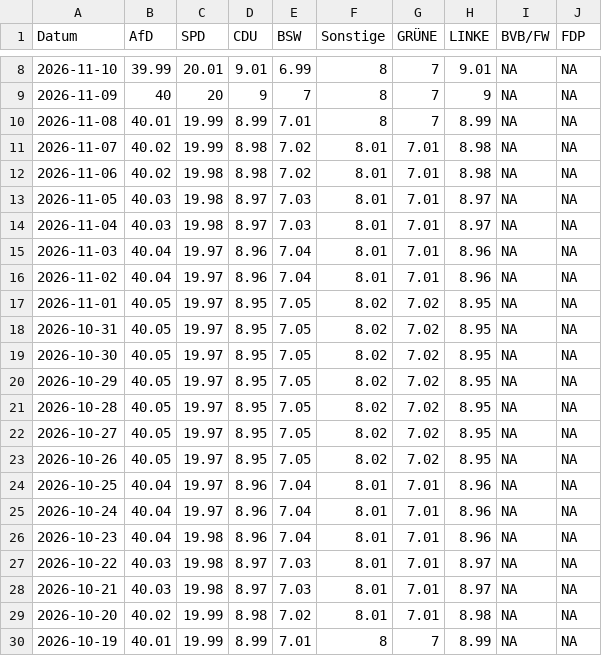
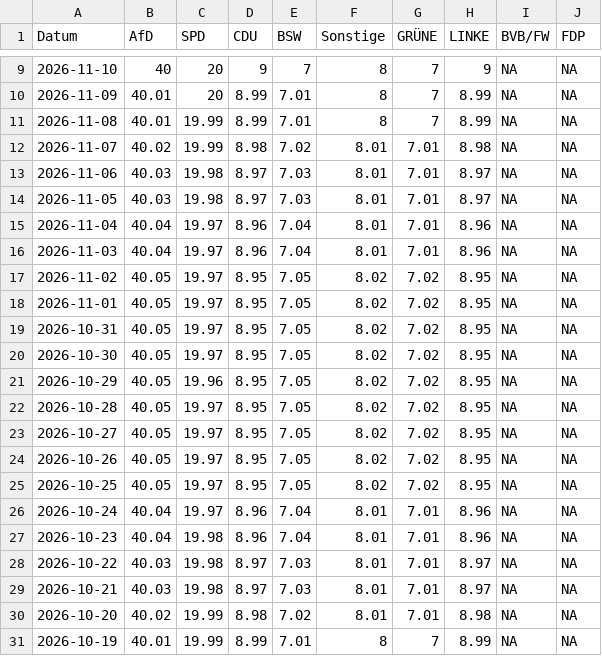
Before and after one commit to Cacauu/2025_ddj_wahlen_data, a CSV file: data/poll_of_polls_BRANDENBURG.csv, drawn as a sheet; only a part is shown, gaps mark what is left out; the diff covers the shown part only.

```diff
--- a/data/poll_of_polls_BRANDENBURG.csv
+++ b/data/poll_of_polls_BRANDENBURG.csv
@@ -8,10 +9,10 @@ Datum,AfD,SPD,CDU,BSW,Sonstige,GRÜNE,LINKE,BVB/FW,FDP
-2026-11-10,39.99,20.01,9.01,6.99,8,7,9.01,NA,NA
-2026-11-09,40,20,9,7,8,7,9,NA,NA
+2026-11-10,40,20,9,7,8,7,9,NA,NA
+2026-11-09,40.01,20,8.99,7.01,8,7,8.99,NA,NA
 2026-11-08,40.01,19.99,8.99,7.01,8,7,8.99,NA,NA
 2026-11-07,40.02,19.99,8.98,7.02,8.01,7.01,8.98,NA,NA
-2026-11-06,40.02,19.98,8.98,7.02,8.01,7.01,8.98,NA,NA
+2026-11-06,40.03,19.98,8.97,7.03,8.01,7.01,8.97,NA,NA
 2026-11-05,40.03,19.98,8.97,7.03,8.01,7.01,8.97,NA,NA
-2026-11-04,40.03,19.98,8.97,7.03,8.01,7.01,8.97,NA,NA
+2026-11-04,40.04,19.97,8.96,7.04,8.01,7.01,8.96,NA,NA
 2026-11-03,40.04,19.97,8.96,7.04,8.01,7.01,8.96,NA,NA
-2026-11-02,40.04,19.97,8.96,7.04,8.01,7.01,8.96,NA,NA
+2026-11-02,40.05,19.97,8.95,7.05,8.02,7.02,8.95,NA,NA
 2026-11-01,40.05,19.97,8.95,7.05,8.02,7.02,8.95,NA,NA
@@ -19,3 +20,3 @@ Datum,AfD,SPD,CDU,BSW,Sonstige,GRÜNE,LINKE,BVB/FW,FDP
 2026-10-30,40.05,19.97,8.95,7.05,8.02,7.02,8.95,NA,NA
-2026-10-29,40.05,19.97,8.95,7.05,8.02,7.02,8.95,NA,NA
+2026-10-29,40.05,19.96,8.95,7.05,8.02,7.02,8.95,NA,NA
 2026-10-28,40.05,19.97,8.95,7.05,8.02,7.02,8.95,NA,NA
@@ -23,3 +24,3 @@ Datum,AfD,SPD,CDU,BSW,Sonstige,GRÜNE,LINKE,BVB/FW,FDP
 2026-10-26,40.05,19.97,8.95,7.05,8.02,7.02,8.95,NA,NA
-2026-10-25,40.04,19.97,8.96,7.04,8.01,7.01,8.96,NA,NA
+2026-10-25,40.05,19.97,8.95,7.05,8.02,7.02,8.95,NA,NA
 2026-10-24,40.04,19.97,8.96,7.04,8.01,7.01,8.96,NA,NA
```
Also changed, not shown: 1 added row and 140 edited cells elsewhere in this file, data/poll_of_polls_BADEN_WURTTEMBERG.csv, data/poll_of_polls_BAYERN.csv, 4 other files.
